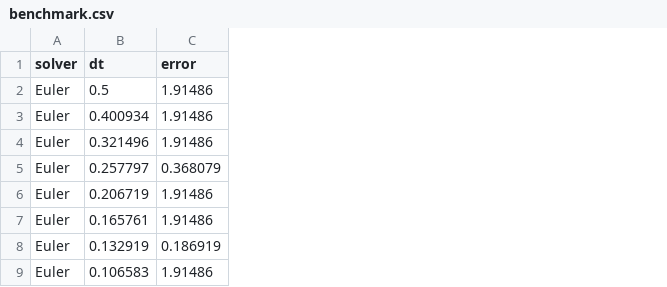
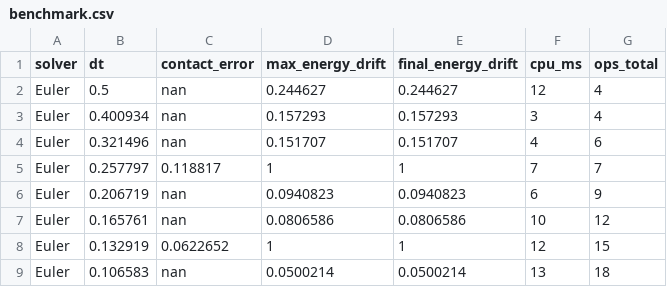
Before and after one commit to TomLaclavere/3DPhysicsEngine, a CSV file: benchmarks/Free_Fall/benchmark.csv, drawn as a sheet; only a part is shown; removed rows and columns are numbered as before the commit, all else as after; the diff names each change by its address in the sheet, - before the commit and + after, or states it on an @@ line.

Commit message:
Add benchmark for numerical integrator

```diff
--- a/benchmarks/Free_Fall/benchmark.csv
+++ b/benchmarks/Free_Fall/benchmark.csv
-column C (error), rows 2-9: 1.91486 | 1.91486 | 1.91486 | 0.368079 | 1.91486 | 1.91486 | 0.186919 | 1.91486
+column C (contact_error), rows 2-9: nan | nan | nan | 0.118817 | nan | nan | 0.0622652 | nan
+column D (max_energy_drift), rows 2-9: 0.244627 | 0.157293 | 0.151707 | 1 | 0.0940823 | 0.0806586 | 1 | 0.0500214
+column E (final_energy_drift), rows 2-9: 0.244627 | 0.157293 | 0.151707 | 1 | 0.0940823 | 0.0806586 | 1 | 0.0500214
+column F (cpu_ms), rows 2-9: 12 | 3 | 4 | 7 | 6 | 10 | 12 | 13
+column G (ops_total), rows 2-9: 4 | 4 | 6 | 7 | 9 | 12 | 15 | 18
```
Also changed, not shown: 10 other files.
